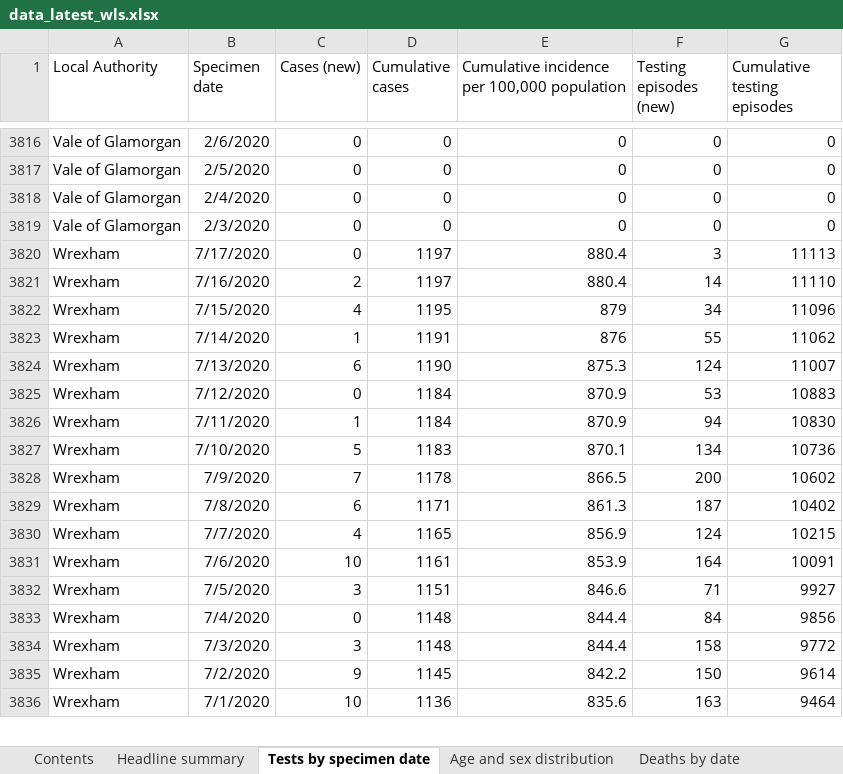
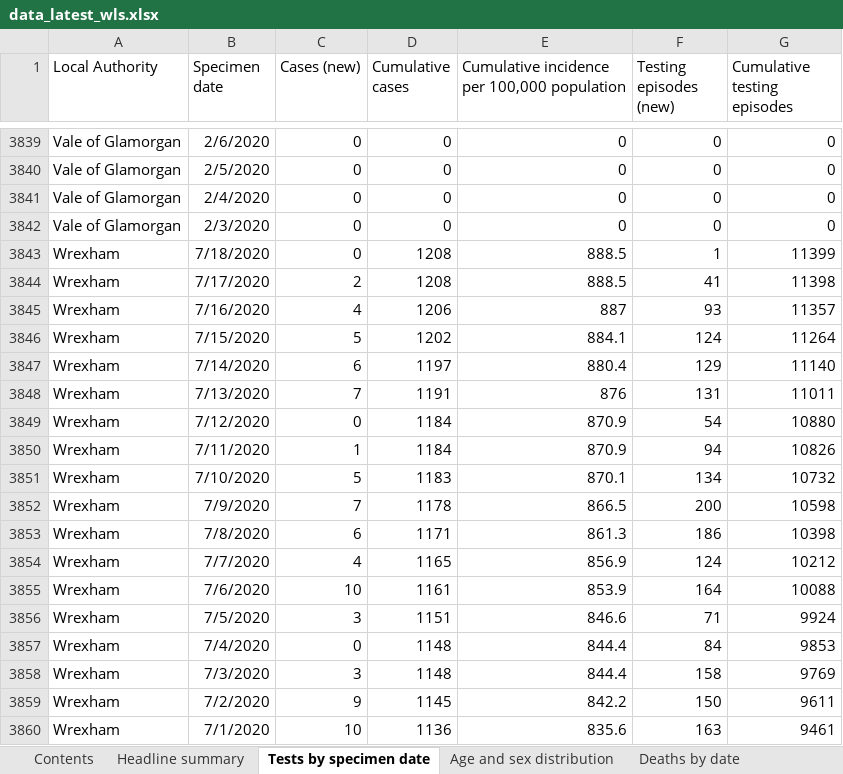
Before and after one commit to airallergy/covid-19-choropleth-map-uk, an Excel workbook: data/csv/src/data_latest_wls.xlsx, sheet Tests by specimen date, drawn as a sheet; only a part is shown, gaps mark what is left out; values as stored, in another font and other column widths than the file's, no borders; removed rows and columns are numbered as before the commit, all else as after; the diff covers the shown part only; the diff names each change by its address in the sheet, - before the commit and + after, or states it on an @@ line.

```diff
--- a/data/csv/src/data_latest_wls.xlsx (sheet Tests by specimen date)
+++ b/data/csv/src/data_latest_wls.xlsx (sheet Tests by specimen date)
-B3843 (Specimen date): 7/17/2020
+B3843 (Specimen date): 7/18/2020
-D3843 (Cumulative cases): 1197
+D3843 (Cumulative cases): 1208
-E3843: 880.4
+E3843: 888.5
-F3843 (Testing episodes (new)): 3
+F3843 (Testing episodes (new)): 1
-G3843 (Cumulative testing episodes): 11113
+G3843 (Cumulative testing episodes): 11399
+row 3844: Wrexham | 7/17/2020 | 2 | 1208 | 888.5 | 41 | 11398
+row 3845: Wrexham | 7/16/2020 | 4 | 1206 | 887 | 93 | 11357
+row 3846: Wrexham | 7/15/2020 | 5 | 1202 | 884.1 | 124 | 11264
-B3847 (Specimen date): 7/16/2020
+B3847 (Specimen date): 7/14/2020
-C3847 (Cases (new)): 2
+C3847 (Cases (new)): 6
-F3847 (Testing episodes (new)): 14
+F3847 (Testing episodes (new)): 129
-G3847 (Cumulative testing episodes): 11110
+G3847 (Cumulative testing episodes): 11140
-row 3822: Wrexham | 7/15/2020 | 4 | 1195 | 879 | 34 | 11096
-B3848 (Specimen date): 7/14/2020
+B3848 (Specimen date): 7/13/2020
-C3848 (Cases (new)): 1
+C3848 (Cases (new)): 7
-F3848 (Testing episodes (new)): 55
+F3848 (Testing episodes (new)): 131
-G3848 (Cumulative testing episodes): 11062
+G3848 (Cumulative testing episodes): 11011
-row 3824: Wrexham | 7/13/2020 | 6 | 1190 | 875.3 | 124 | 11007
-F3849 (Testing episodes (new)): 53
+F3849 (Testing episodes (new)): 54
-G3849 (Cumulative testing episodes): 10883
+G3849 (Cumulative testing episodes): 10880
-G3850 (Cumulative testing episodes): 10830
+G3850 (Cumulative testing episodes): 10826
-G3851 (Cumulative testing episodes): 10736
+G3851 (Cumulative testing episodes): 10732
-G3852 (Cumulative testing episodes): 10602
+G3852 (Cumulative testing episodes): 10598
-F3853 (Testing episodes (new)): 187
+F3853 (Testing episodes (new)): 186
-G3853 (Cumulative testing episodes): 10402
+G3853 (Cumulative testing episodes): 10398
-G3854 (Cumulative testing episodes): 10215
+G3854 (Cumulative testing episodes): 10212
-G3855 (Cumulative testing episodes): 10091
+G3855 (Cumulative testing episodes): 10088
-G3856 (Cumulative testing episodes): 9927
+G3856 (Cumulative testing episodes): 9924
-G3857 (Cumulative testing episodes): 9856
+G3857 (Cumulative testing episodes): 9853
-G3858 (Cumulative testing episodes): 9772
+G3858 (Cumulative testing episodes): 9769
-G3859 (Cumulative testing episodes): 9614
+G3859 (Cumulative testing episodes): 9611
-G3860 (Cumulative testing episodes): 9464
+G3860 (Cumulative testing episodes): 9461
```
Also changed, not shown: 31 added rows, 8 removed rows and 450 edited cells elsewhere in this sheet, sheet Age and sex distribution, sheet Total tests authorised, sheet Headline summary, sheet Deaths by date, sheet Deaths by LHB, sheet Contents, charts or pictures, data/csv/src/data_latest_sct.xlsx, 10 other files.
